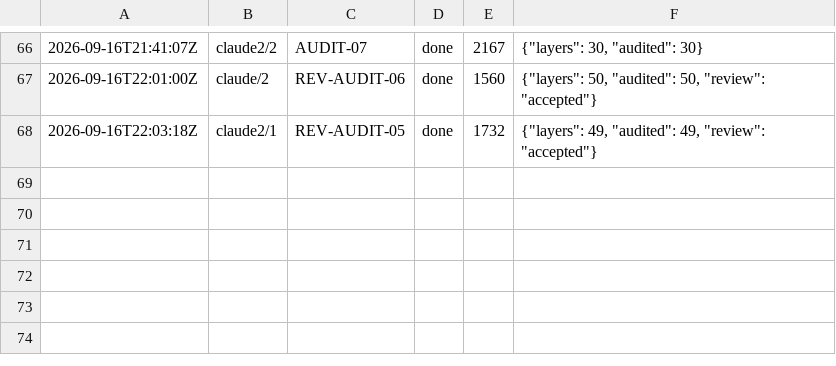
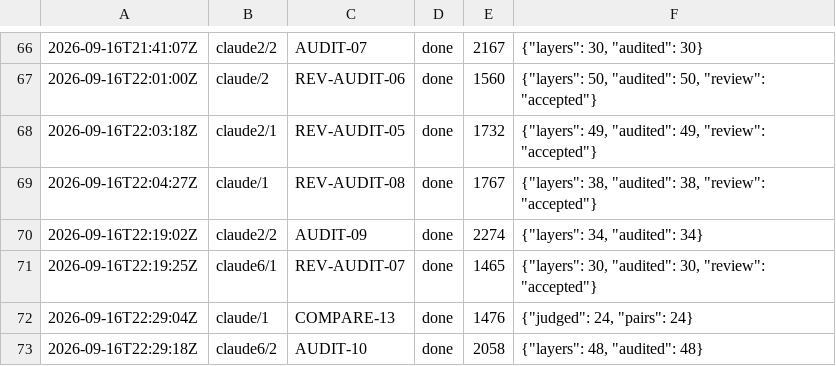
Before and after one commit to CBirkbeck/tauceti-explorer, a TSV file: research/blueprint/ledger.tsv, drawn as a sheet; only a part is shown, gaps mark what is left out; the diff names each change by its address in the sheet, - before the commit and + after, or states it on an @@ line.

```diff
--- a/research/blueprint/ledger.tsv
+++ b/research/blueprint/ledger.tsv
+row 69: 2026-09-16T22:04:27Z | claude/1 | REV-AUDIT-08 | done | 1767 | {"layers": 38, "audited": 38, "review": "accepted"}
+row 70: 2026-09-16T22:19:02Z | claude2/2 | AUDIT-09 | done | 2274 | {"layers": 34, "audited": 34}
+row 71: 2026-09-16T22:19:25Z | claude6/1 | REV-AUDIT-07 | done | 1465 | {"layers": 30, "audited": 30, "review": "accepted"}
+row 72: 2026-09-16T22:29:04Z | claude/1 | COMPARE-13 | done | 1476 | {"judged": 24, "pairs": 24}
+row 73: 2026-09-16T22:29:18Z | claude6/2 | AUDIT-10 | done | 2058 | {"layers": 48, "audited": 48}
```
Also changed, not shown: 9 other files.
